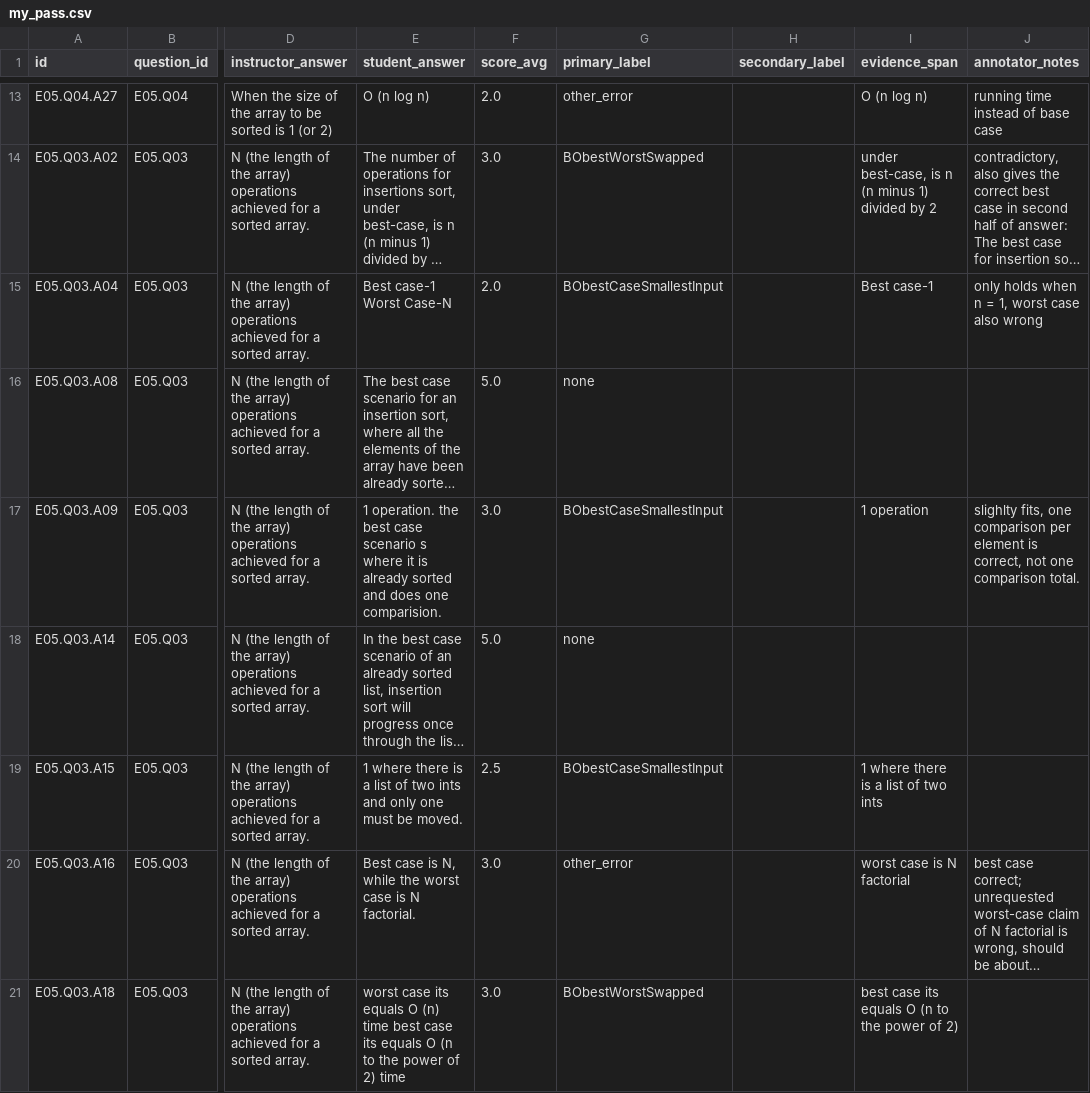
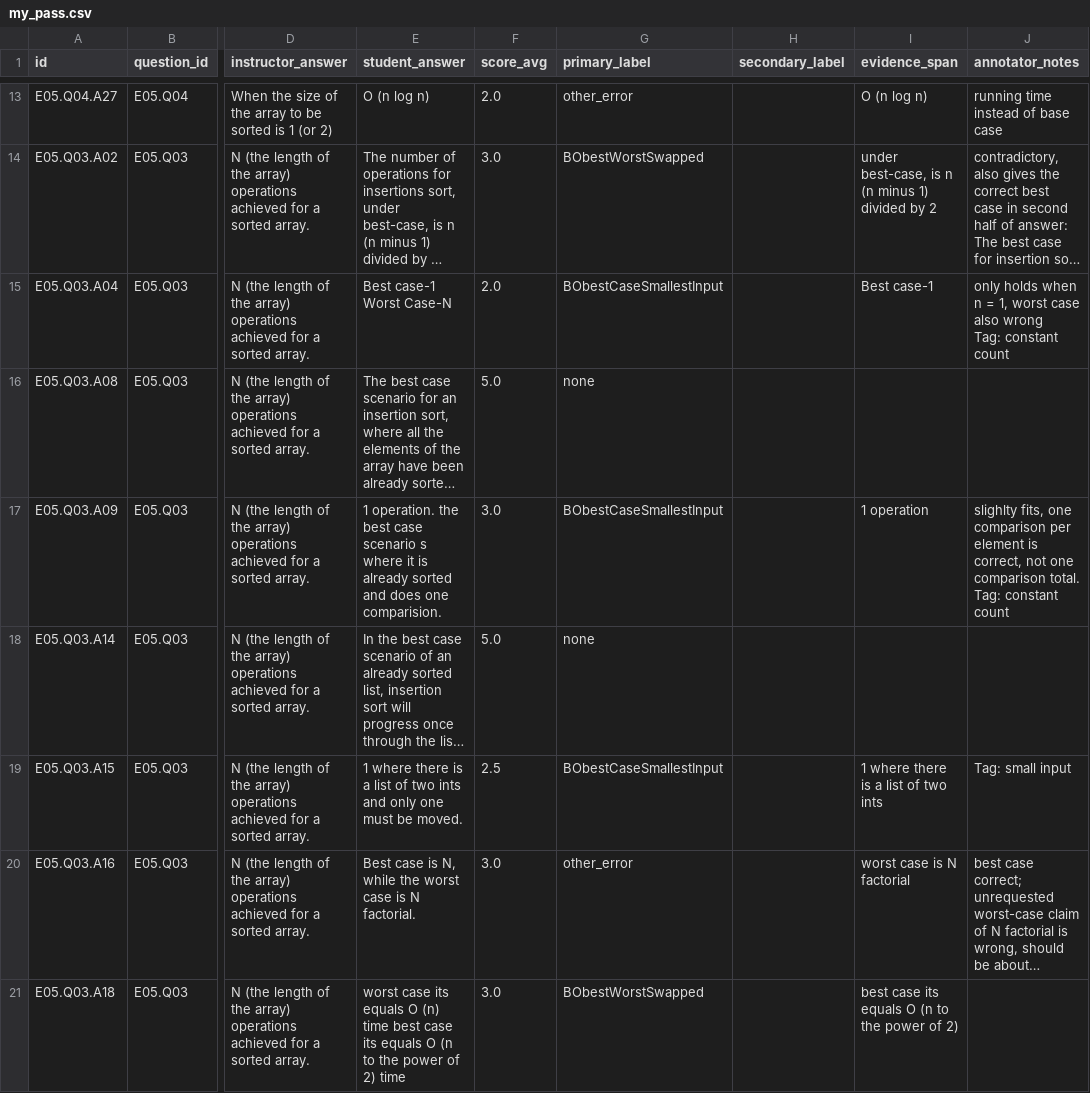
Before and after one commit to mkao823/misconceptor, a CSV file: annotation/my_pass.csv, drawn as a sheet; only a part is shown, gaps mark what is left out; long unchanged cells end in …; ↵ is a line break in a cell; the diff covers the shown part only; the diff names each change by its address in the sheet, - before the commit and + after, or states it on an @@ line.

```diff
--- a/annotation/my_pass.csv
+++ b/annotation/my_pass.csv
-J15 (annotator_notes): …also wrong
+J15 (annotator_notes): …also wrong ↵ Tag: constant count
-J17 (annotator_notes): …comparison total.
+J17 (annotator_notes): …comparison total. ↵ Tag: constant count
-J19 (annotator_notes): (empty)
+J19 (annotator_notes): Tag: small input
```
Also changed, not shown: 8 edited cells elsewhere in this file, 6 other files.
